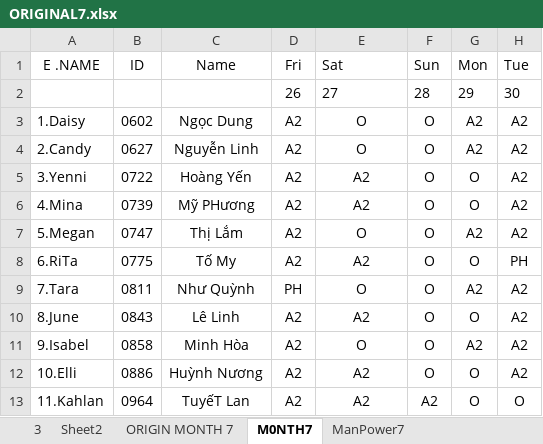
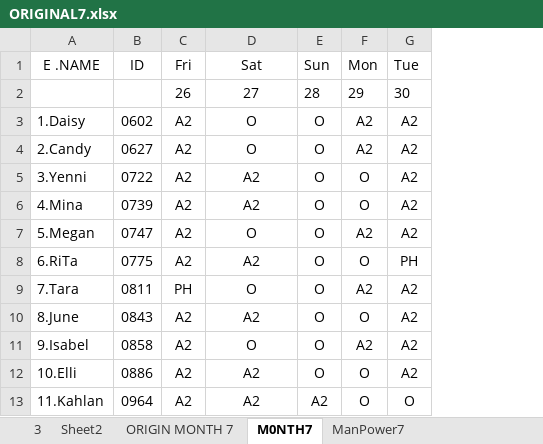
Before and after one commit to Chats-club/roter-ga, an Excel workbook: uploads/ORIGINAL7.xlsx, sheet M0NTH7, drawn as a sheet; only a part is shown; values as stored, in another font and other column widths than the file's, no borders; charts and pictures not drawn; removed rows and columns are numbered as before the commit, all else as after; the diff names each change by its address in the sheet, - before the commit and + after, or states it on an @@ line.

```diff
--- a/uploads/ORIGINAL7.xlsx (sheet M0NTH7)
+++ b/uploads/ORIGINAL7.xlsx (sheet M0NTH7)
-column C, rows 1-13: Name |  | Ngọc Dung | Nguyễn Linh | Hoàng Yến | Mỹ PHương | Thị Lắm | Tố My | Như Quỳnh | Lê Linh | Minh Hòa | Huỳnh Nương | TuyếT Lan
-D1:D2 alignment: left
+D1:D2 alignment: center
```
Also changed, not shown: sheet ManPower7, sheet ORIGIN MONTH 7, formulas that keep their value, 4 other files.
